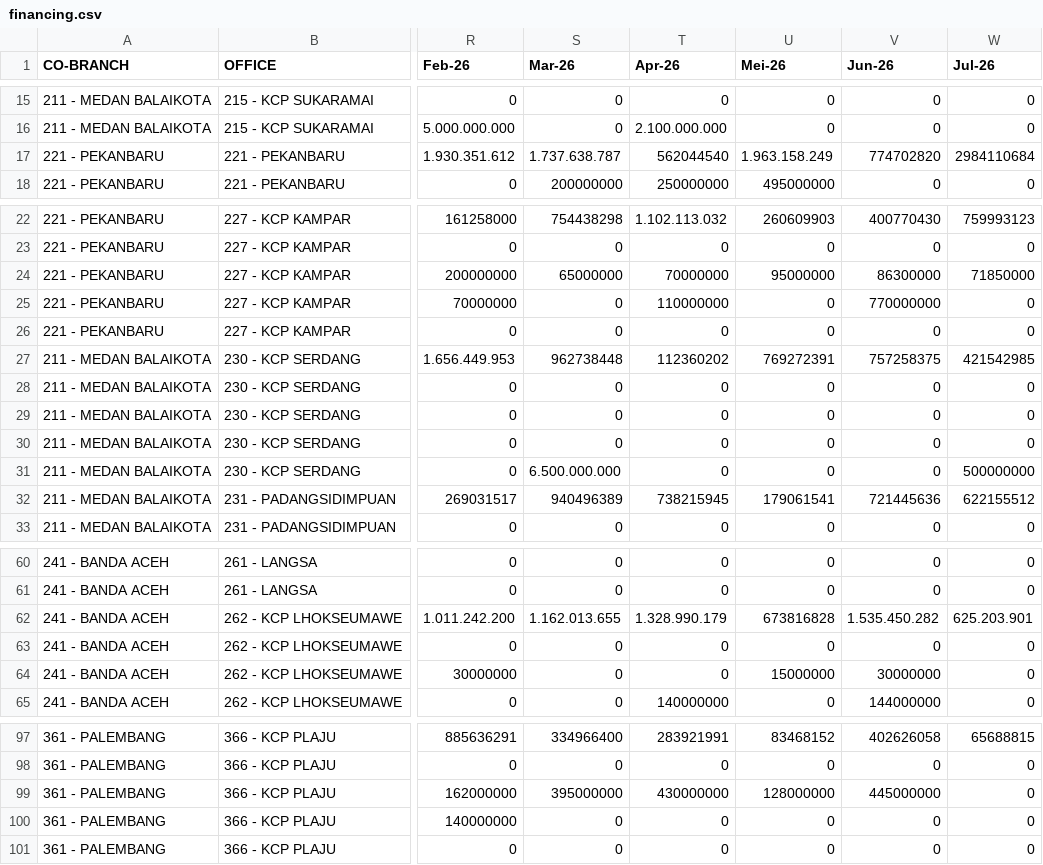
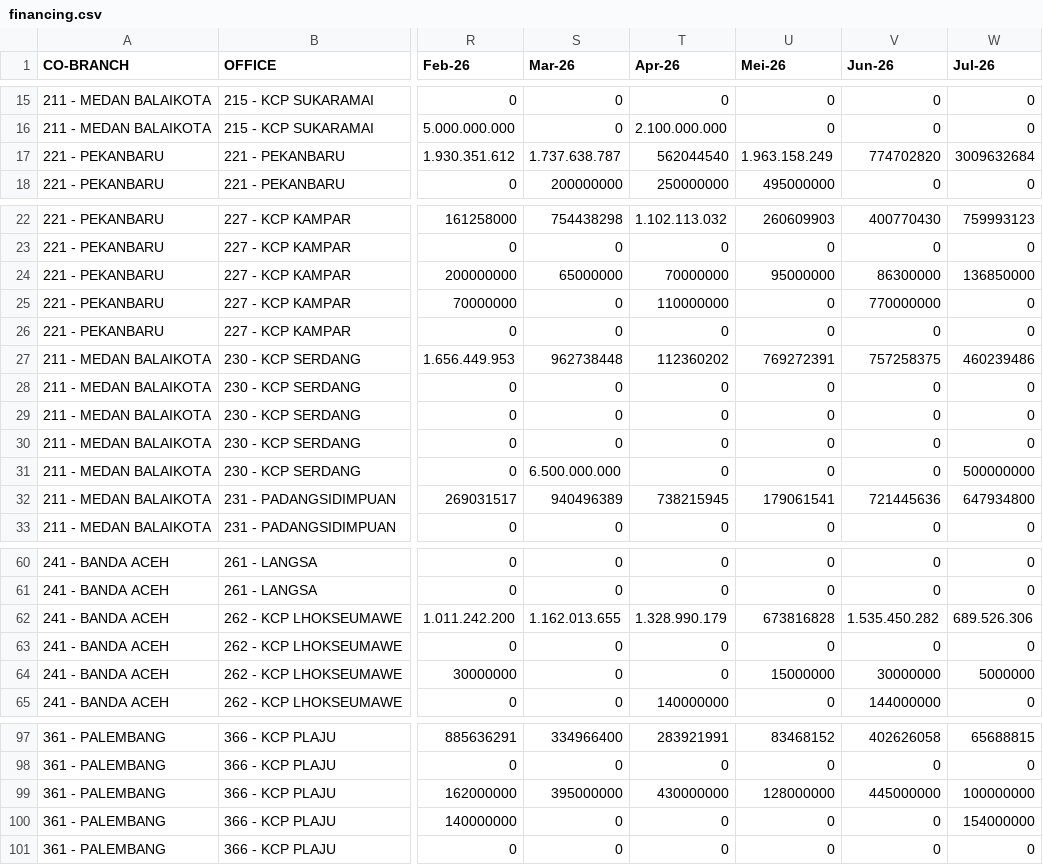
Before and after one commit to ahmad-denny/m_dashboard, a CSV file: financing.csv, drawn as a sheet; only a part is shown, gaps mark what is left out; the diff covers the shown part only; the diff names each change by its address in the sheet, - before the commit and + after, or states it on an @@ line.

```diff
--- a/financing.csv
+++ b/financing.csv
-W17 (Jul-26): 2984110684
+W17 (Jul-26): 3009632684
-W24 (Jul-26): 71850000
+W24 (Jul-26): 136850000
-W27 (Jul-26): 421542985
+W27 (Jul-26): 460239486
-W32 (Jul-26): 622155512
+W32 (Jul-26): 647934800
-W62 (Jul-26): 625.203.901
+W62 (Jul-26): 689.526.306
-W64 (Jul-26): 0
+W64 (Jul-26): 5000000
-W99 (Jul-26): 0
+W99 (Jul-26): 100000000
-W100 (Jul-26): 0
+W100 (Jul-26): 154000000
```
Also changed, not shown: 2 edited cells elsewhere in this file, coll.csv, funding.csv, 3 other files.
